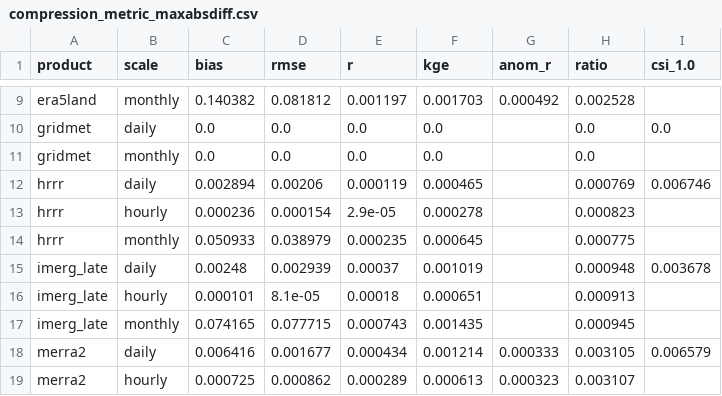
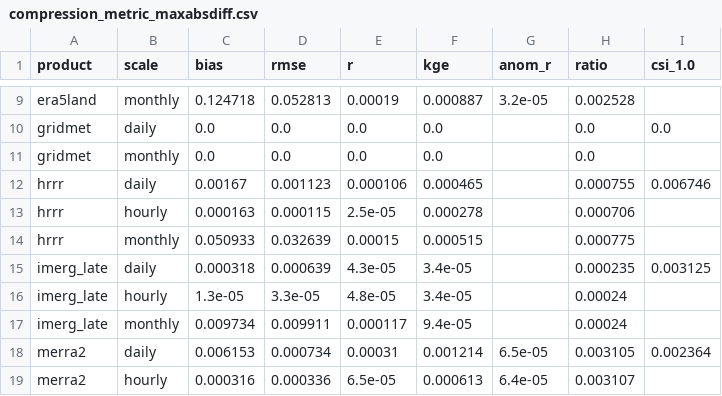
Before and after one commit to ashiklom/simon-code-research, a CSV file: climate-product-compare/results/pilot/compression_metric_maxabsdiff.csv, drawn as a sheet; only a part is shown, gaps mark what is left out; removed rows and columns are numbered as before the commit, all else as after; the diff covers the shown part only; the diff names each change by its address in the sheet, - before the commit and + after, or states it on an @@ line.

```diff
--- a/climate-product-compare/results/pilot/compression_metric_maxabsdiff.csv
+++ b/climate-product-compare/results/pilot/compression_metric_maxabsdiff.csv
-C9 (bias): 0.140382
+C9 (bias): 0.124718
-D9 (rmse): 0.081812
+D9 (rmse): 0.052813
-E9 (r): 0.001197
+E9 (r): 0.00019
-F9 (kge): 0.001703
+F9 (kge): 0.000887
-G9 (anom_r): 0.000492
+G9 (anom_r): 3.2e-05
-C12 (bias): 0.002894
+C12 (bias): 0.00167
-D12 (rmse): 0.00206
+D12 (rmse): 0.001123
-E12 (r): 0.000119
+E12 (r): 0.000106
-H12 (ratio): 0.000769
+H12 (ratio): 0.000755
-C13 (bias): 0.000236
+C13 (bias): 0.000163
-D13 (rmse): 0.000154
+D13 (rmse): 0.000115
-E13 (r): 2.9e-05
+E13 (r): 2.5e-05
-H13 (ratio): 0.000823
+H13 (ratio): 0.000706
-D14 (rmse): 0.038979
+D14 (rmse): 0.032639
-E14 (r): 0.000235
+E14 (r): 0.00015
-F14 (kge): 0.000645
+F14 (kge): 0.000515
-row 15: imerg_late | daily | 0.00248 | 0.002939 | 0.00037 | 0.001019 |  | 0.000948 | 0.003678
-row 16: imerg_late | hourly | 0.000101 | 8.1e-05 | 0.00018 | 0.000651 |  | 0.000913
-row 17: imerg_late | monthly | 0.074165 | 0.077715 | 0.000743 | 0.001435 |  | 0.000945
+row 15: imerg_late | daily | 0.000318 | 0.000639 | 4.3e-05 | 3.4e-05 |  | 0.000235 | 0.003125
+row 16: imerg_late | hourly | 1.3e-05 | 3.3e-05 | 4.8e-05 | 3.4e-05 |  | 0.00024
+row 17: imerg_late | monthly | 0.009734 | 0.009911 | 0.000117 | 9.4e-05 |  | 0.00024
-C18 (bias): 0.006416
+C18 (bias): 0.006153
-D18 (rmse): 0.001677
+D18 (rmse): 0.000734
-E18 (r): 0.000434
+E18 (r): 0.00031
-G18 (anom_r): 0.000333
+G18 (anom_r): 6.5e-05
-I18 (csi_1.0): 0.006579
+I18 (csi_1.0): 0.002364
-C19 (bias): 0.000725
+C19 (bias): 0.000316
-D19 (rmse): 0.000862
+D19 (rmse): 0.000336
-E19 (r): 0.000289
+E19 (r): 6.5e-05
-G19 (anom_r): 0.000323
+G19 (anom_r): 6.4e-05
```
Also changed, not shown: 4 added rows, 4 removed rows and 38 edited cells elsewhere in this file, climate-product-compare/results/pilot/compression_sizes.csv, climate-product-compare/results/pilot/compression_sizes_by_kind.csv, 2 other files.
